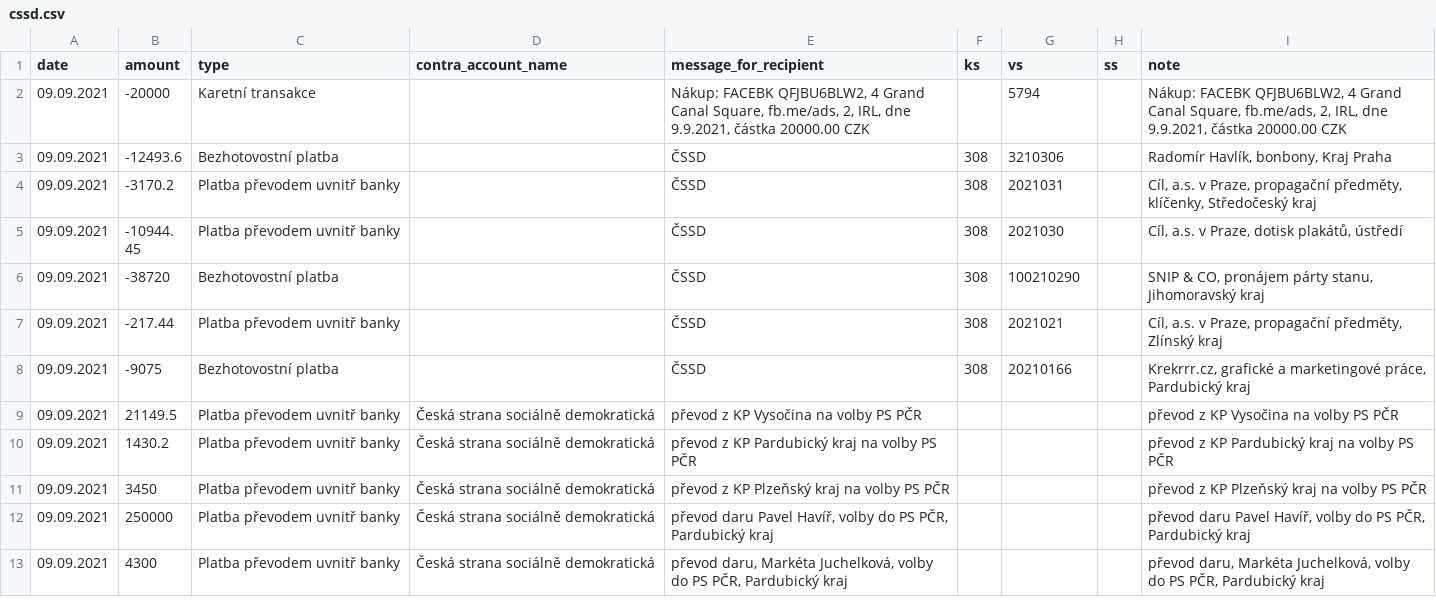
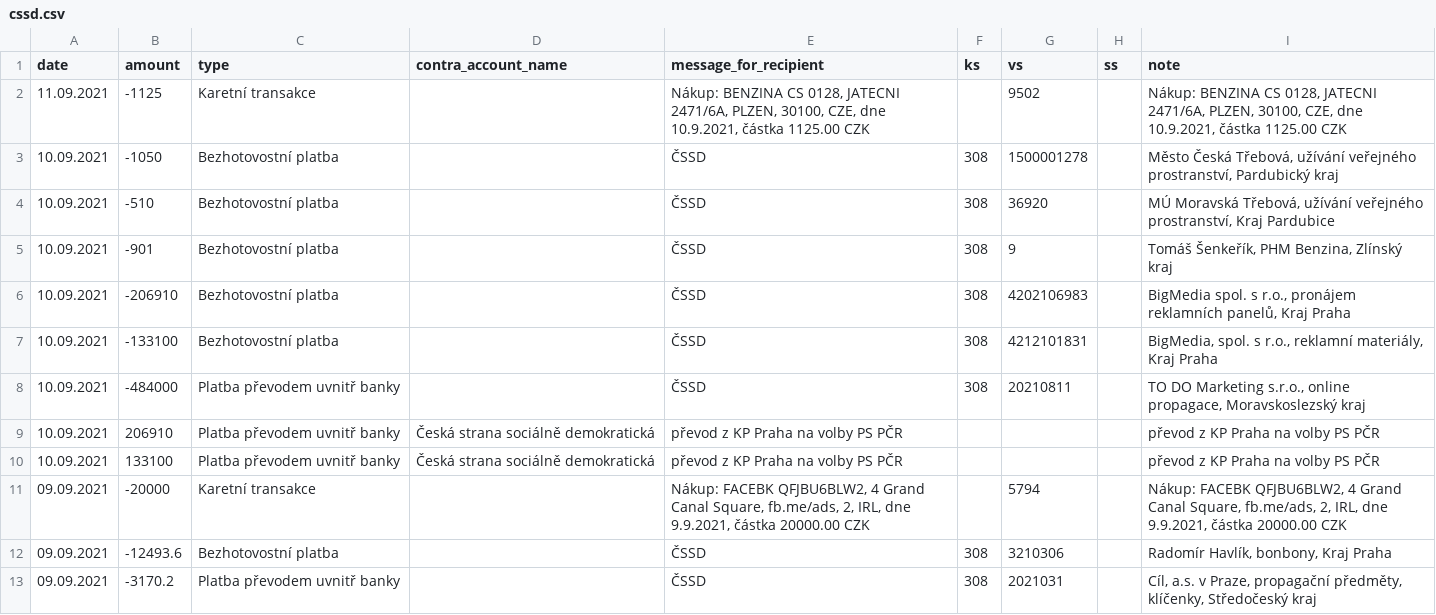
Before and after one commit to opop999/transparent_election_accounts, a CSV file: data/expense_accounts/individual_expense_accounts/cssd.csv, drawn as a sheet; only a part is shown; the shorter side is filled out with more unchanged rows.

```diff
--- a/data/expense_accounts/individual_expense_accounts/cssd.csv
+++ b/data/expense_accounts/individual_expense_accounts/cssd.csv
@@ -1,2 +1,11 @@
 date,amount,type,contra_account_name,message_for_recipient,ks,vs,ss,note
+11.09.2021,-1125,Karetní transakce,"","Nákup: BENZINA CS 0128,  JATECNI 2471/6A, PLZEN, 30100, CZE, dne 10.9.2021, částka  1125.00 CZK",,9502,,"Nákup: BENZINA CS 0128,  JATECNI 2471/6A, PLZEN, 30100, CZE, dne 10.9.2021, částka  1125.00 CZK"
+10.09.2021,-1050,Bezhotovostní platba,"",ČSSD,308,1500001278,,"Město Česká Třebová, užívání veřejného prostranství, Pardubický kraj"
+10.09.2021,-510,Bezhotovostní platba,"",ČSSD,308,36920,,"MÚ Moravská Třebová, užívání veřejného prostranství, Kraj Pardubice"
+10.09.2021,-901,Bezhotovostní platba,"",ČSSD,308,9,,"Tomáš Šenkeřík, PHM Benzina, Zlínský kraj"
+10.09.2021,-206910,Bezhotovostní platba,"",ČSSD,308,4202106983,,"BigMedia spol. s r.o., pronájem reklamních panelů, Kraj Praha"
+10.09.2021,-133100,Bezhotovostní platba,"",ČSSD,308,4212101831,,"BigMedia, spol. s r.o., reklamní materiály, Kraj Praha"
+10.09.2021,-484000,Platba převodem uvnitř banky,"",ČSSD,308,20210811,,"TO DO Marketing s.r.o., online propagace, Moravskoslezský kraj"
+10.09.2021,206910,Platba převodem uvnitř banky,Česká strana sociálně demokratická,převod z KP Praha na volby PS PČR,,,,převod z KP Praha na volby PS PČR
+10.09.2021,133100,Platba převodem uvnitř banky,Česká strana sociálně demokratická,převod z KP Praha na volby PS PČR,,,,převod z KP Praha na volby PS PČR
 09.09.2021,-20000,Karetní transakce,"","Nákup: FACEBK QFJBU6BLW2,  4 Grand Canal Square, fb.me/ads, 2, IRL, dne 9.9.2021, částka  20000.00 CZK",,5794,,"Nákup: FACEBK QFJBU6BLW2,  4 Grand Canal Square, fb.me/ads, 2, IRL, dne 9.9.2021, částka  20000.00 CZK"
```
Also changed, not shown: data/donation_accounts/individual_donation_accounts/pirati.csv, data/donation_accounts/individual_donation_accounts/zeleni.csv, 40 other files.
